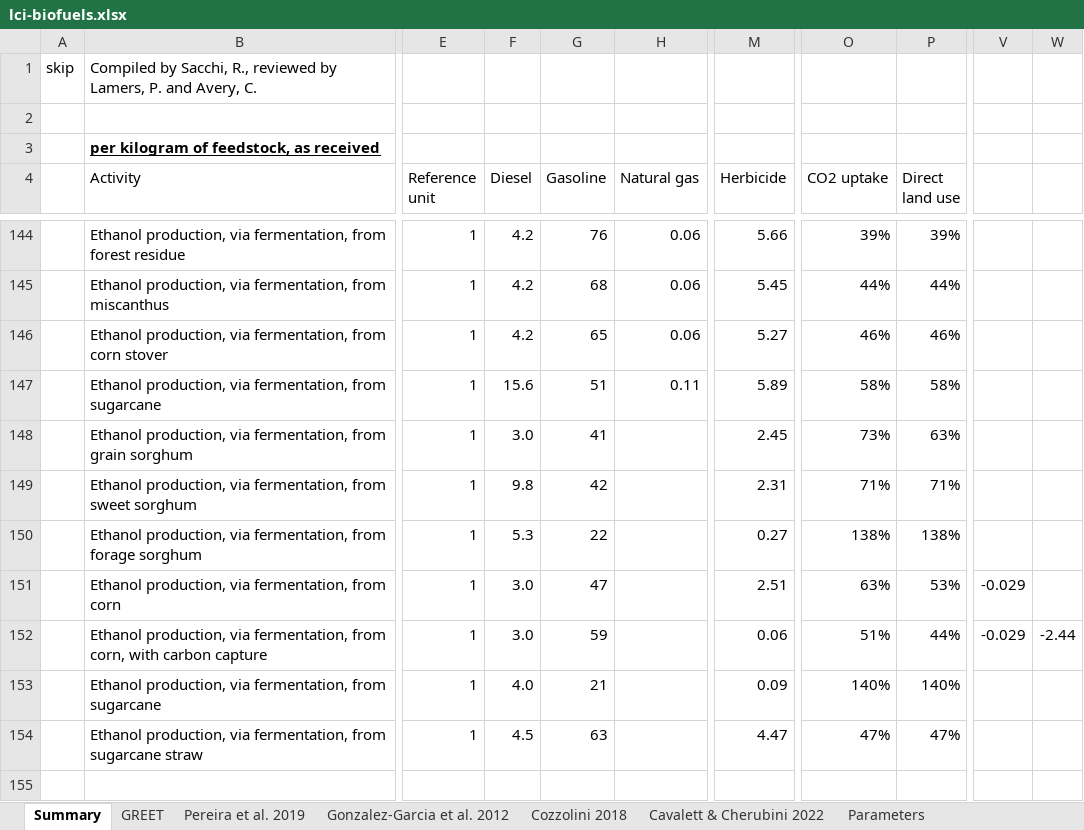
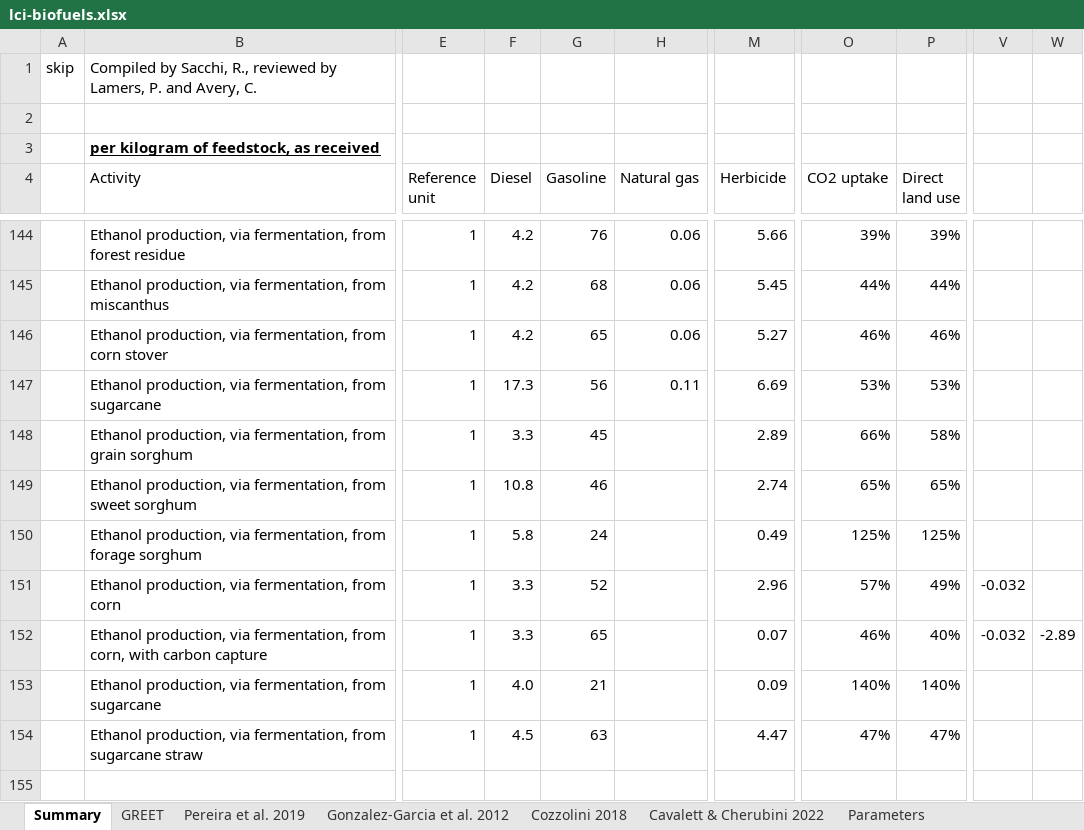
Before and after one commit to polca/premise, an Excel workbook: premise/data/additional_inventories/lci-biofuels.xlsx, sheet Summary, drawn as a sheet; only a part is shown, gaps mark what is left out; values as stored, in another font and other column widths than the file's, no borders; conditional formats not drawn; the diff covers the shown part only; the diff names each change by its address in the sheet, - before the commit and + after, or states it on an @@ line.

```diff
--- a/premise/data/additional_inventories/lci-biofuels.xlsx (sheet Summary)
+++ b/premise/data/additional_inventories/lci-biofuels.xlsx (sheet Summary)
-F147 (Diesel): 15.6
+F147 (Diesel): 17.3
-G147 (Gasoline): 51
+G147 (Gasoline): 56
-M147 (Herbicide): 5.89
+M147 (Herbicide): 6.69
-O147 (CO2 uptake): 58%
+O147 (CO2 uptake): 53%
-P147 (Direct land use): 58%
+P147 (Direct land use): 53%
-F148 (Diesel): 3.0
+F148 (Diesel): 3.3
-G148 (Gasoline): 41
+G148 (Gasoline): 45
-M148 (Herbicide): 2.45
+M148 (Herbicide): 2.89
-O148 (CO2 uptake): 73%
+O148 (CO2 uptake): 66%
-P148 (Direct land use): 63%
+P148 (Direct land use): 58%
-F149 (Diesel): 9.8
+F149 (Diesel): 10.8
-G149 (Gasoline): 42
+G149 (Gasoline): 46
-M149 (Herbicide): 2.31
+M149 (Herbicide): 2.74
-O149 (CO2 uptake): 71%
+O149 (CO2 uptake): 65%
-P149 (Direct land use): 71%
+P149 (Direct land use): 65%
-F150 (Diesel): 5.3
+F150 (Diesel): 5.8
-G150 (Gasoline): 22
+G150 (Gasoline): 24
-M150 (Herbicide): 0.27
+M150 (Herbicide): 0.49
-O150 (CO2 uptake): 138%
+O150 (CO2 uptake): 125%
-P150 (Direct land use): 138%
+P150 (Direct land use): 125%
-F151:F152 (Diesel): 3.0
+F151:F152 (Diesel): 3.3
-G151 (Gasoline): 47
+G151 (Gasoline): 52
-M151 (Herbicide): 2.51
+M151 (Herbicide): 2.96
-O151 (CO2 uptake): 63%
+O151 (CO2 uptake): 57%
-P151 (Direct land use): 53%
+P151 (Direct land use): 49%
-V151:V152: -0.029
+V151:V152: -0.032
-G152 (Gasoline): 59
+G152 (Gasoline): 65
-M152 (Herbicide): 0.06
+M152 (Herbicide): 0.07
-O152 (CO2 uptake): 51%
+O152 (CO2 uptake): 46%
-P152 (Direct land use): 44%
+P152 (Direct land use): 40%
-W152: -2.44
+W152: -2.89
```
Also changed, not shown: 194 edited cells and cell formats elsewhere in this sheet, sheet GREET, sheet Cozzolini 2018, sheet Pereira et al. 2019, sheet Gonzalez-Garcia et al. 2012, sheet Parameters, formulas that keep their value, 14 other files.
